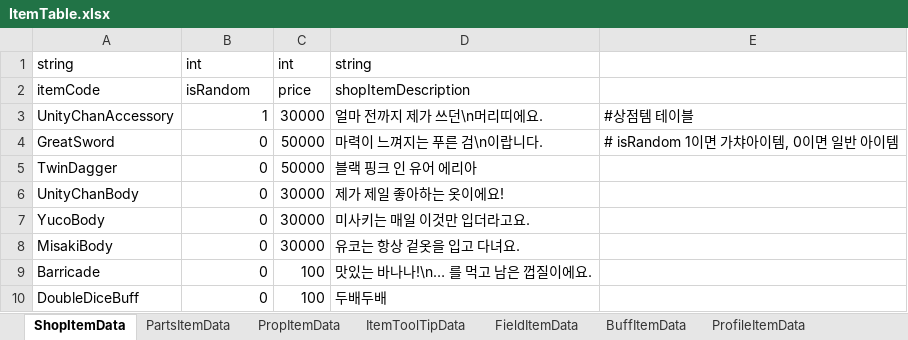
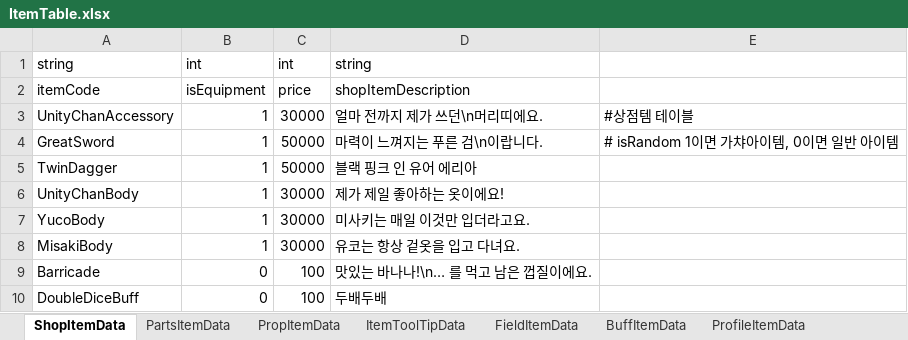
Before and after one commit to solhwi/SebamoScript, an Excel workbook: Excels/ItemTable.xlsx, sheet ShopItemData, drawn as a sheet; values as stored, in another font and other column widths than the file's, no borders; the diff names each change by its address in the sheet, - before the commit and + after, or states it on an @@ line.

Commit message:
뽑기 제거

```diff
--- a/Excels/ItemTable.xlsx (sheet ShopItemData)
+++ b/Excels/ItemTable.xlsx (sheet ShopItemData)
-B2: isRandom
+B2: isEquipment
-B4:B8: 0
+B4:B8: 1
```
